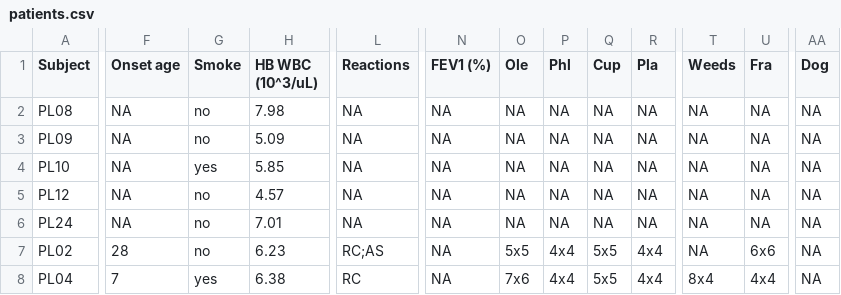
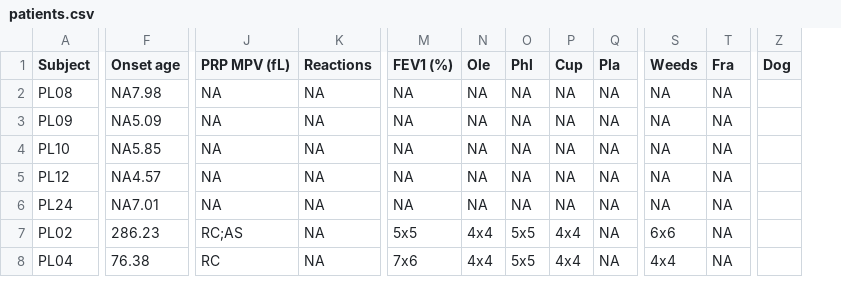
Before and after one commit to Andrea290799/PhD-Thesis-Data-Repository, a CSV file: chapter_2/patients.csv, drawn as a sheet; only a part is shown, gaps mark what is left out; removed rows and columns are numbered as before the commit, all else as after; the diff covers the shown part only; the diff names each change by its address in the sheet, - before the commit and + after, or states it on an @@ line.

Commit message:
Add files via upload

```diff
--- a/chapter_2/patients.csv
+++ b/chapter_2/patients.csv
-column G (Smoke), rows 2-8: no | no | yes | no | no | no | yes
-column H (HB WBC (10^3/uL)), rows 2-8: 7.98 | 5.09 | 5.85 | 4.57 | 7.01 | 6.23 | 6.38
+column J (PRP MPV (fL)), rows 2-8: NA | NA | NA | NA | NA | RC;AS | RC
-F2 (Onset age): NA
+F2 (Onset age): NA7.98
-Z2:Z8 (Dog): NA
+Z2:Z8 (Dog): (empty)
-F3 (Onset age): NA
+F3 (Onset age): NA5.09
-F4 (Onset age): NA
+F4 (Onset age): NA5.85
-F5 (Onset age): NA
+F5 (Onset age): NA4.57
-F6 (Onset age): NA
+F6 (Onset age): NA7.01
-F7 (Onset age): 28
+F7 (Onset age): 286.23
-K7 (Reactions): RC;AS
+K7 (Reactions): NA
-M7 (FEV1 (%)): NA
+M7 (FEV1 (%)): 5x5
-N7 (Ole): 5x5
+N7 (Ole): 4x4
-O7:O8 (Phl): 4x4
+O7:O8 (Phl): 5x5
-P7:P8 (Cup): 5x5
+P7:P8 (Cup): 4x4
-Q7:Q8 (Pla): 4x4
+Q7:Q8 (Pla): NA
-S7 (Weeds): NA
+S7 (Weeds): 6x6
-T7 (Fra): 6x6
+T7 (Fra): NA
-F8 (Onset age): 7
+F8 (Onset age): 76.38
-K8 (Reactions): RC
+K8 (Reactions): NA
-M8 (FEV1 (%)): NA
+M8 (FEV1 (%)): 7x6
-N8 (Ole): 7x6
+N8 (Ole): 4x4
-S8 (Weeds): 8x4
+S8 (Weeds): 4x4
-T8 (Fra): 4x4
+T8 (Fra): NA
```
Also changed, not shown: 84 edited cells elsewhere in this file.
